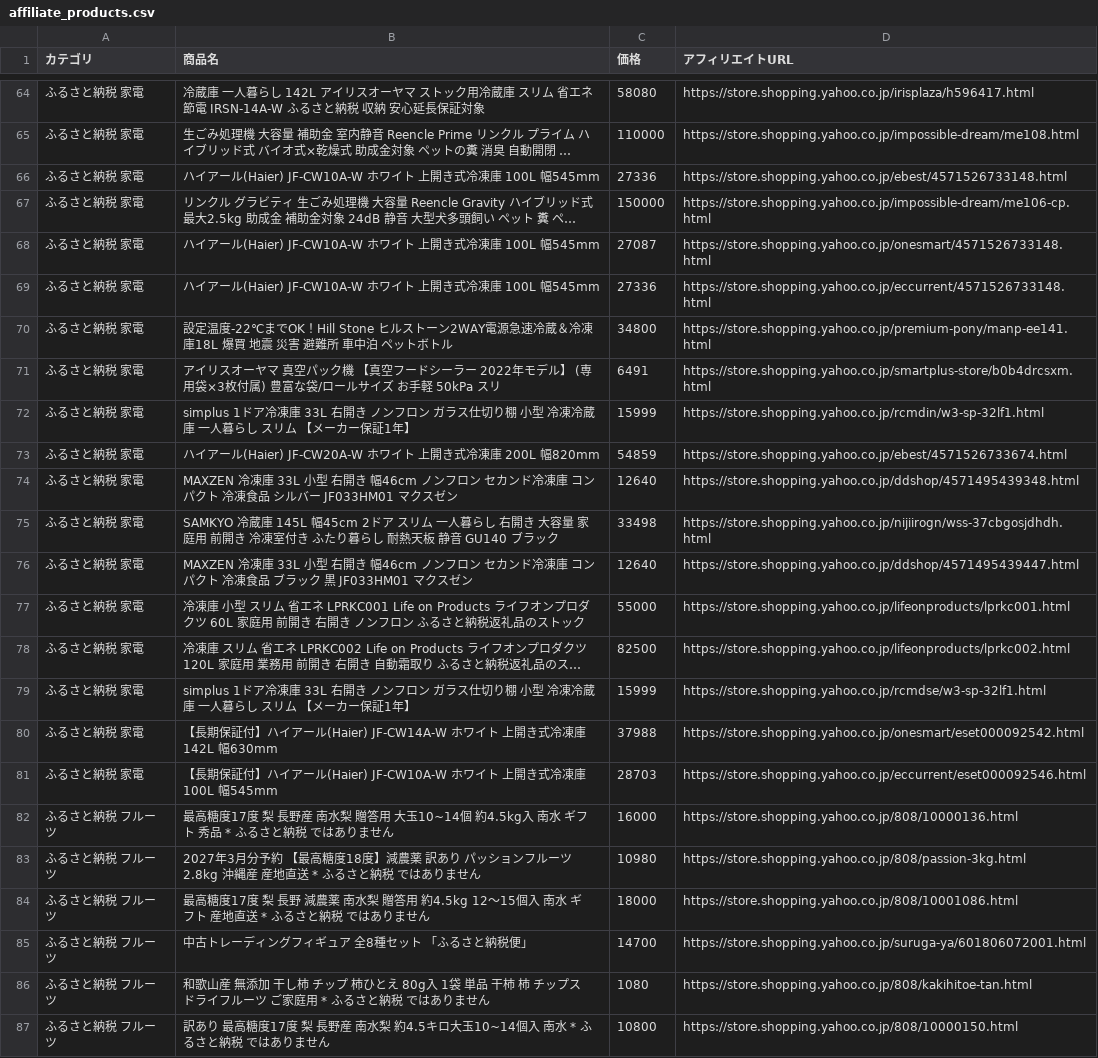
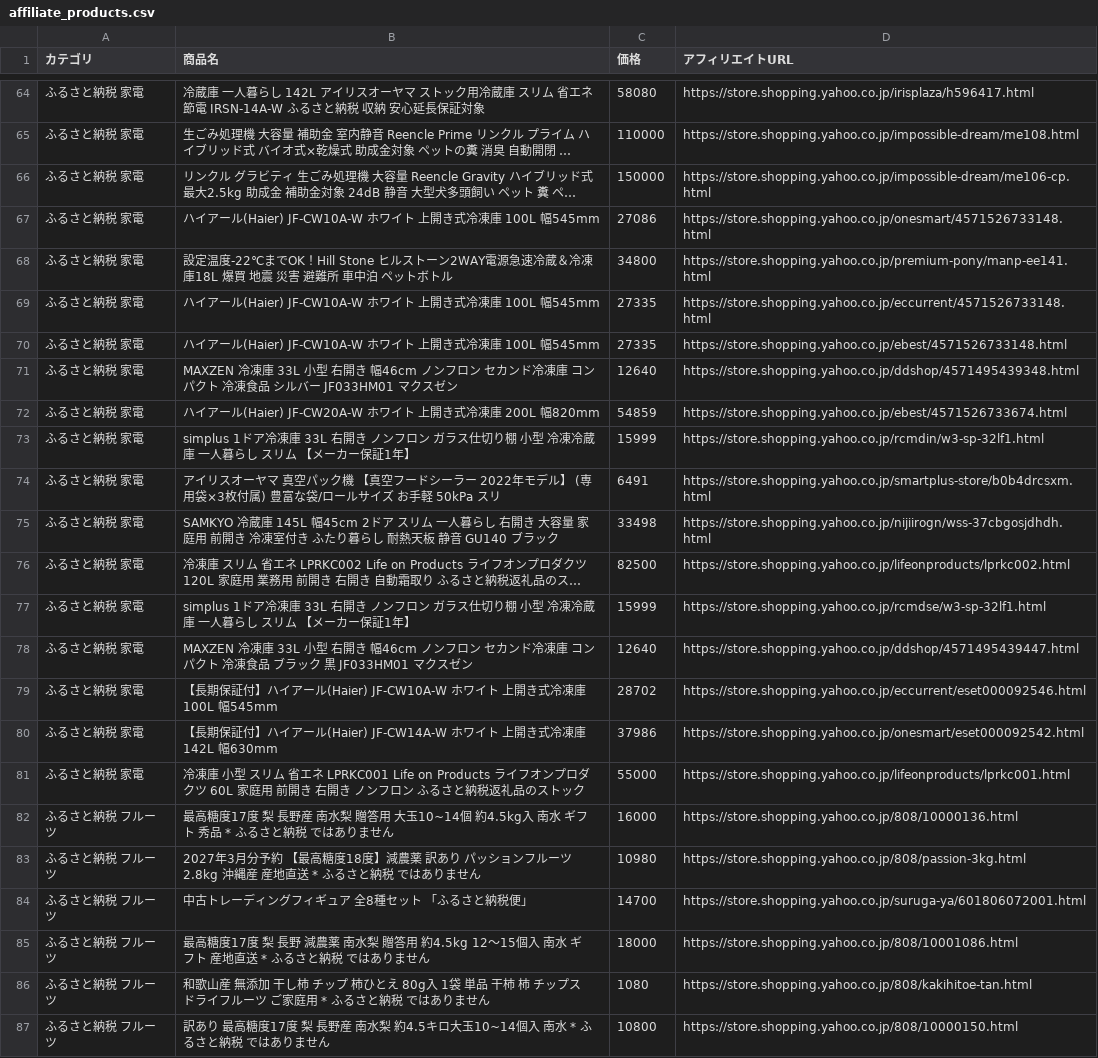
Before and after one commit to nrh44702-cell/yahoo-furusato, a CSV file: affiliate_products.csv, drawn as a sheet; only a part is shown, gaps mark what is left out; long unchanged cells end in …; removed rows and columns are numbered as before the commit, all else as after; the diff covers the shown part only; the diff names each change by its address in the sheet, - before the commit and + after, or states it on an @@ line.

```diff
--- a/affiliate_products.csv
+++ b/affiliate_products.csv
-row 66: ふるさと納税 家電 | ハイアール(Haier) JF-CW10A-W ホワイト 上開き式冷凍庫 100L 幅545mm | 27336 | https://store.shopping.yahoo.co.jp/ebest/4571526733148.html
-C67 (価格): 27087
+C67 (価格): 27086
-row 69: ふるさと納税 家電 | ハイアール(Haier) JF-CW10A-W ホワイト 上開き式冷凍庫 100L 幅545mm | 27336 | https://store.shopping.yahoo.co.jp/eccurrent/4571526733148.html
+row 69: ふるさと納税 家電 | ハイアール(Haier) JF-CW10A-W ホワイト 上開き式冷凍庫 100L 幅545mm | 27335 | https://store.shopping.yahoo.co.jp/eccurrent/4571526733148.html
+row 70: ふるさと納税 家電 | ハイアール(Haier) JF-CW10A-W ホワイト 上開き式冷凍庫 100L 幅545mm | 27335 | https://store.shopping.yahoo.co.jp/ebest/4571526733148.html
@@ row 74 moved to row 71: ふるさと納税 家電 @@
@@ row 73 moved to row 72: ふるさと納税 家電 @@
@@ row 72 moved to row 73: ふるさと納税 家電 @@
-row 80: ふるさと納税 家電 | 【長期保証付】ハイアール(Haier) JF-CW14A-W ホワイト 上開き式冷凍庫 142L 幅630mm | 37988 | https://store.shopping.yahoo.co.jp/onesmart/eset000092542.html
@@ row 76 moved to row 78: ふるさと納税 家電 @@
-C79 (価格): 28703
+C79 (価格): 28702
+row 80: ふるさと納税 家電 | 【長期保証付】ハイアール(Haier) JF-CW14A-W ホワイト 上開き式冷凍庫 142L 幅630mm | 37986 | https://store.shopping.yahoo.co.jp/onesmart/eset000092542.html
@@ row 77 moved to row 81: ふるさと納税 家電 @@
@@ row 85 moved to row 84: ふるさと納税 フルーツ @@
```
Also changed, not shown: 2 added rows, 2 removed rows, 18 moved rows and 3 edited cells elsewhere in this file, 1 other file.
